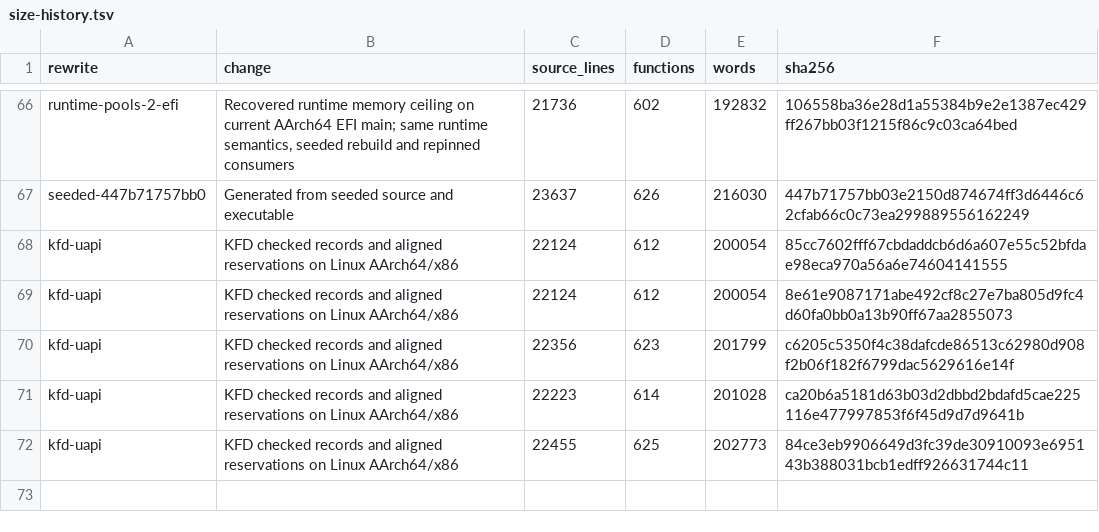
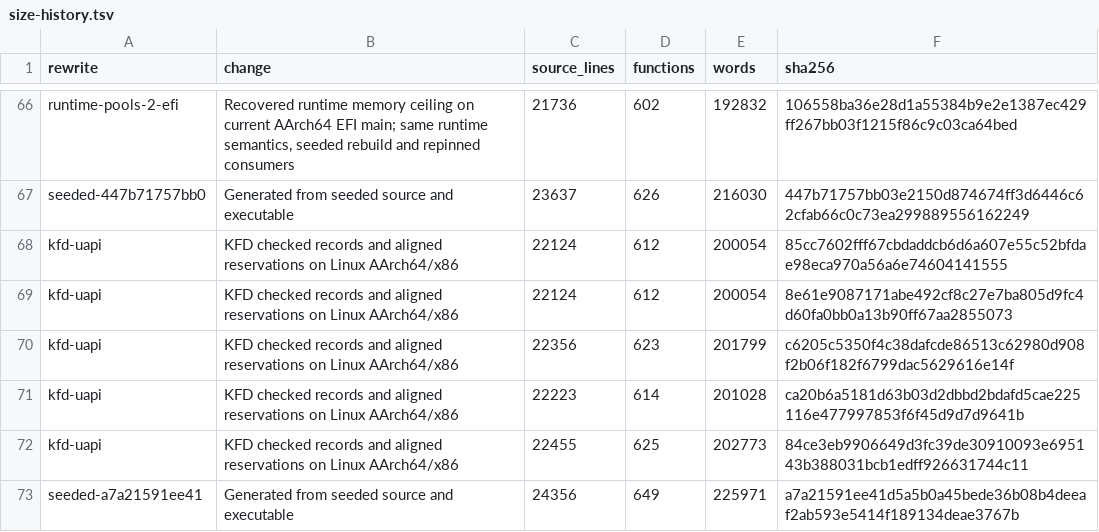
Before and after one commit to drakestapleton/omega-mv, a TSV file: seed/omc/size-history.tsv, drawn as a sheet; only a part is shown, gaps mark what is left out.

```diff
--- a/seed/omc/size-history.tsv
+++ b/seed/omc/size-history.tsv
@@ -72 +72,2 @@ kfd-uapi	KFD checked records and aligned reservations on Linux AArch64/x86	22223
 kfd-uapi	KFD checked records and aligned reservations on Linux AArch64/x86	22455	625	202773	84ce3eb9906649d3fc39de30910093e695143b388031bcb1edff926631744c11
+seeded-a7a21591ee41	Generated from seeded source and executable	24356	649	225971	a7a21591ee41d5a5b0a45bede36b08b4deeaf2ab593e5414f189134deae3767b
```
Also changed, not shown: 33 other files.
